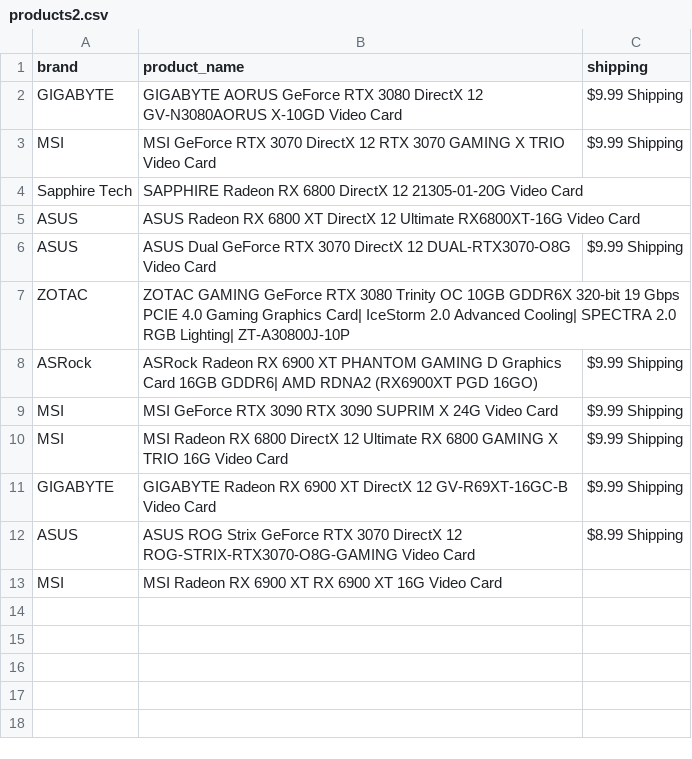
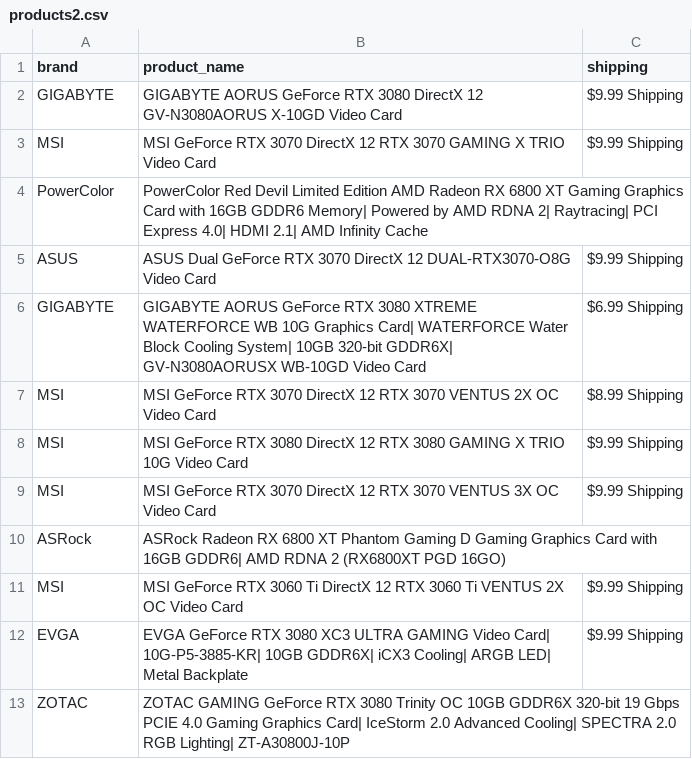
Before and after one commit to edwsqa/Crawler, a CSV file: files/products2.csv, drawn as a sheet.

Commit message:
Automatic commit and push

```diff
--- a/files/products2.csv
+++ b/files/products2.csv
@@ -3,11 +3,11 @@ GIGABYTE,GIGABYTE AORUS GeForce RTX 3080 DirectX 12 GV-N3080AORUS X-10GD Video C
 MSI,MSI GeForce RTX 3070 DirectX 12 RTX 3070 GAMING X TRIO Video Card,$9.99 Shipping
-Sapphire Tech,SAPPHIRE Radeon RX 6800 DirectX 12 21305-01-20G Video Card,
-ASUS,ASUS Radeon RX 6800 XT DirectX 12 Ultimate RX6800XT-16G Video Card,
+PowerColor,PowerColor Red Devil Limited Edition AMD Radeon RX 6800 XT Gaming Graphics Card with 16GB GDDR6 Memory| Powered by AMD RDNA 2| Raytracing| PCI Express 4.0| HDMI 2.1| AMD Infinity Cache,
 ASUS,ASUS Dual GeForce RTX 3070 DirectX 12 DUAL-RTX3070-O8G Video Card,$9.99 Shipping
+GIGABYTE,GIGABYTE AORUS GeForce RTX 3080 XTREME WATERFORCE WB 10G Graphics Card| WATERFORCE Water Block Cooling System| 10GB 320-bit GDDR6X| GV-N3080AORUSX WB-10GD Video Card,$6.99 Shipping
+MSI,MSI GeForce RTX 3070 DirectX 12 RTX 3070 VENTUS 2X OC Video Card,$8.99 Shipping
+MSI,MSI GeForce RTX 3080 DirectX 12 RTX 3080 GAMING X TRIO 10G Video Card,$9.99 Shipping
+MSI,MSI GeForce RTX 3070 DirectX 12 RTX 3070 VENTUS 3X OC Video Card,$9.99 Shipping
+ASRock,ASRock Radeon RX 6800 XT Phantom Gaming D Gaming Graphics Card with 16GB GDDR6| AMD RDNA 2 (RX6800XT PGD 16GO),
+MSI,MSI GeForce RTX 3060 Ti DirectX 12 RTX 3060 Ti VENTUS 2X OC Video Card,$9.99 Shipping
+EVGA,EVGA GeForce RTX 3080 XC3 ULTRA GAMING Video Card| 10G-P5-3885-KR| 10GB GDDR6X| iCX3 Cooling| ARGB LED| Metal Backplate,$9.99 Shipping
 ZOTAC,ZOTAC GAMING GeForce RTX 3080 Trinity OC 10GB GDDR6X 320-bit 19 Gbps PCIE 4.0 Gaming Graphics Card| IceStorm 2.0 Advanced Cooling| SPECTRA 2.0 RGB Lighting| ZT-A30800J-10P,
-ASRock,ASRock Radeon RX 6900 XT PHANTOM GAMING D Graphics Card 16GB GDDR6| AMD RDNA2 (RX6900XT PGD 16GO),$9.99 Shipping
-MSI,MSI GeForce RTX 3090 RTX 3090 SUPRIM X 24G Video Card,$9.99 Shipping
-MSI,MSI Radeon RX 6800 DirectX 12 Ultimate RX 6800 GAMING X TRIO 16G Video Card,$9.99 Shipping
-GIGABYTE,GIGABYTE Radeon RX 6900 XT DirectX 12 GV-R69XT-16GC-B Video Card,$9.99 Shipping
-ASUS,ASUS ROG Strix GeForce RTX 3070 DirectX 12 ROG-STRIX-RTX3070-O8G-GAMING Video Card,$8.99 Shipping
-MSI,MSI Radeon RX 6900 XT RX 6900 XT 16G Video Card,
```
